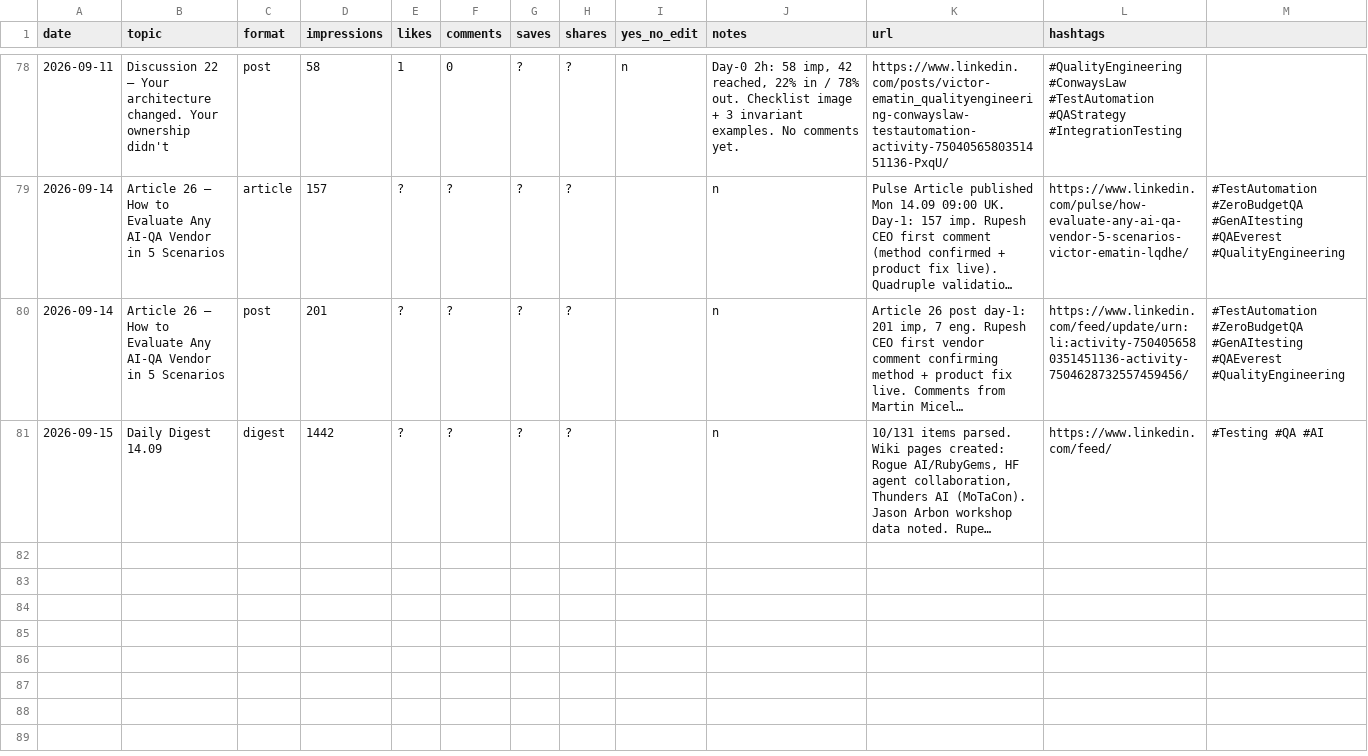
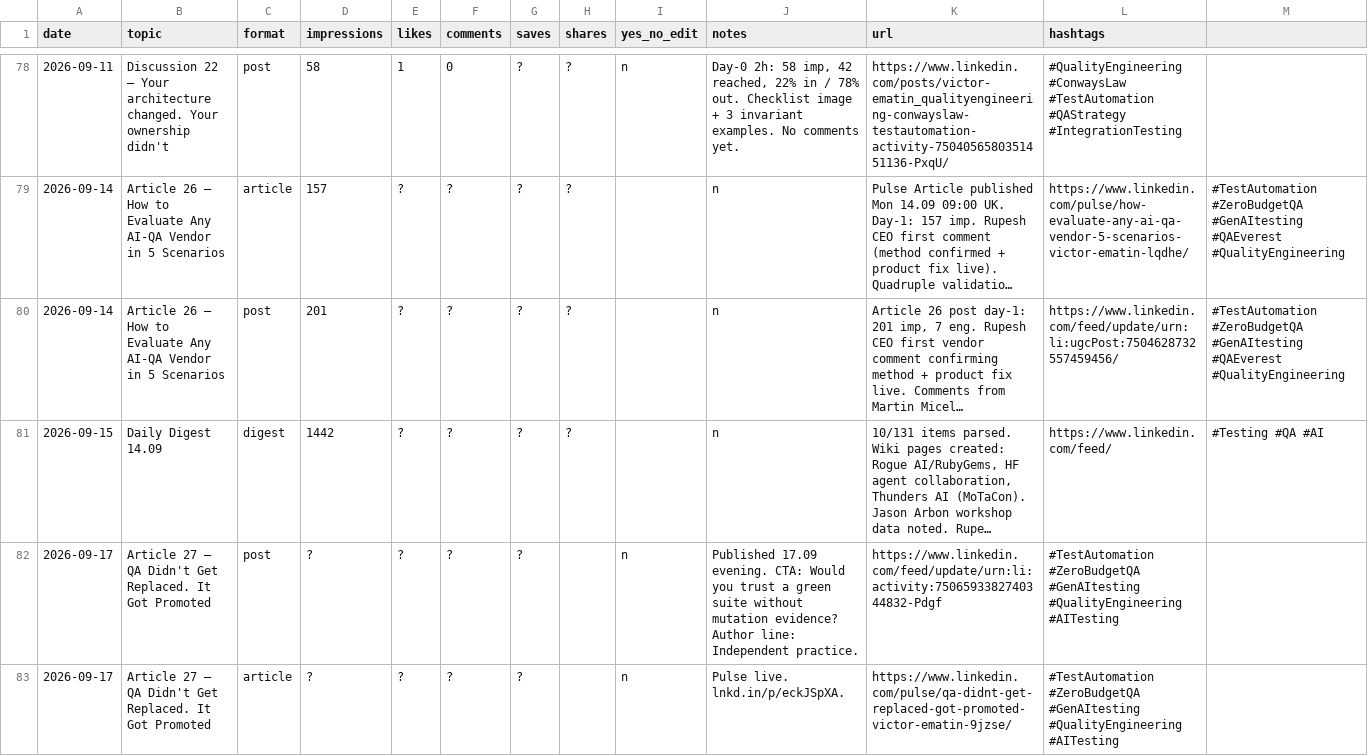
Before and after one commit to victor-2026/articles, a CSV file: linkedin-posts/performance-log.csv, drawn as a sheet; only a part is shown, gaps mark what is left out; long unchanged cells end in …; the diff names each change by its address in the sheet, - before the commit and + after, or states it on an @@ line.

Commit message:
fix: Article 26 feed post URL (broken urn:li:activity → correct urn:li:ugcPost)

```diff
--- a/linkedin-posts/performance-log.csv
+++ b/linkedin-posts/performance-log.csv
-L80 (hashtags): https://www.linkedin.com/feed/update/urn:li:activity-7504056580351451136-activity-7504628732557459456/
+L80 (hashtags): https://www.linkedin.com/feed/update/urn:li:ugcPost:7504628732557459456/
+row 82: 2026-09-17 | Article 27 — QA Didn't Get Replaced. It Got Promoted | post | ? | ? | ? | ? |  | n | Published 17.09 evening. CTA: Would you trust a green suite without mutation evidence? Author line: Independent practice. | https://www.linkedin.com/feed/update/urn:li:activity:7506593382740344832-Pdgf | #TestAutomation #ZeroBudgetQA #GenAItesting #QualityEngineering #AITesting
+row 83: 2026-09-17 | Article 27 — QA Didn't Get Replaced. It Got Promoted | article | ? | ? | ? | ? |  | n | Pulse live. lnkd.in/p/eckJSpXA. | https://www.linkedin.com/pulse/qa-didnt-get-replaced-got-promoted-victor-ematin-9jzse/ | #TestAutomation #ZeroBudgetQA #GenAItesting #QualityEngineering #AITesting
```
